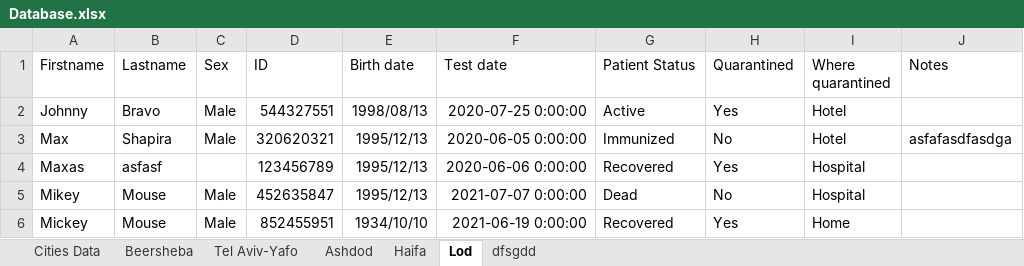
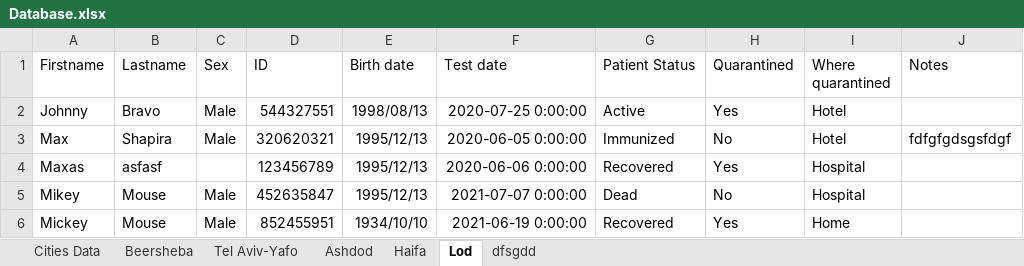
Before and after one commit to MosheShmulevich/COVID-19-Analytics, an Excel workbook: Database.xlsx, sheet Lod, drawn as a sheet; values as stored, in another font and other column widths than the file's, no borders; the diff names each change by its address in the sheet, - before the commit and + after, or states it on an @@ line.

```diff
--- a/Database.xlsx (sheet Lod)
+++ b/Database.xlsx (sheet Lod)
-J3 (Notes): asfafasdfasdga
+J3 (Notes): fdfgfgdsgsfdgf
```
Also changed, not shown: 7 other files.
